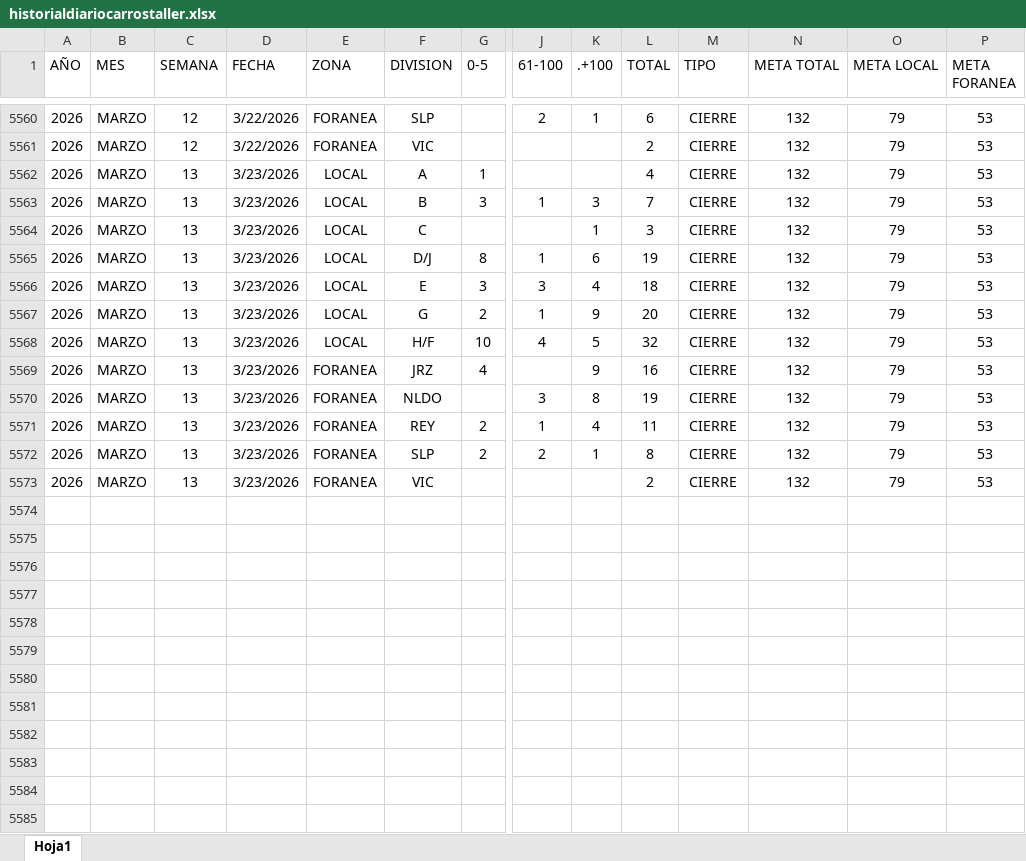
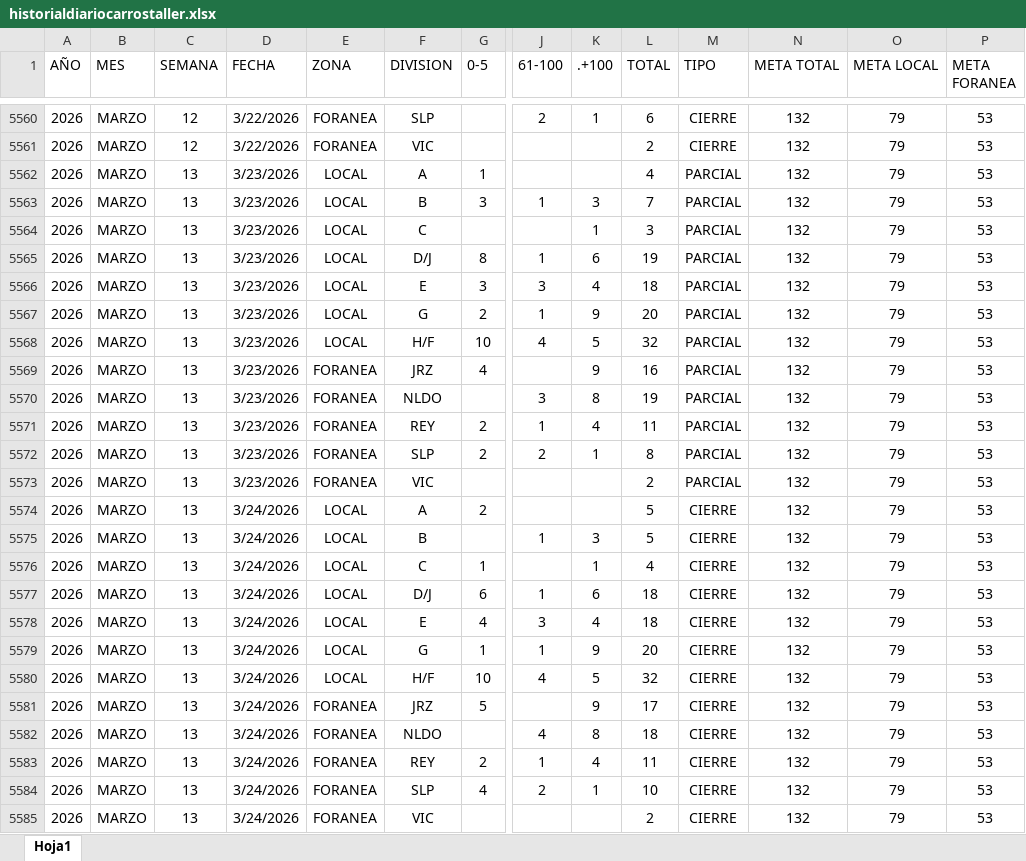
Before and after one commit to EDSALAS15/dashboard-carros-taller, an Excel workbook: historialdiariocarrostaller.xlsx, sheet Hoja1, drawn as a sheet; only a part is shown, gaps mark what is left out; values as stored, in another font and other column widths than the file's, no borders; table styles not drawn; addresses are those after the commit; rows hold the shown columns only; the diff names each change by its address in the sheet, - before the commit and + after, or states it on an @@ line.

Commit message:
Add files via upload

```diff
--- a/historialdiariocarrostaller.xlsx (sheet Hoja1)
+++ b/historialdiariocarrostaller.xlsx (sheet Hoja1)
-M5562:M5572 (TIPO): CIERRE
+M5562:M5572 (TIPO): PARCIAL
+row 5573: 2026 | MARZO | 13 | 3/23/2026 | FORANEA | VIC |  |  |  | 2 | PARCIAL | 132 | 79 | 53
+row 5574: 2026 | MARZO | 13 | 3/24/2026 | LOCAL | A | 2 |  |  | 5 | CIERRE | 132 | 79 | 53
+row 5575: 2026 | MARZO | 13 | 3/24/2026 | LOCAL | B |  | 1 | 3 | 5 | CIERRE | 132 | 79 | 53
+row 5576: 2026 | MARZO | 13 | 3/24/2026 | LOCAL | C | 1 |  | 1 | 4 | CIERRE | 132 | 79 | 53
+row 5577: 2026 | MARZO | 13 | 3/24/2026 | LOCAL | D/J | 6 | 1 | 6 | 18 | CIERRE | 132 | 79 | 53
+row 5578: 2026 | MARZO | 13 | 3/24/2026 | LOCAL | E | 4 | 3 | 4 | 18 | CIERRE | 132 | 79 | 53
+row 5579: 2026 | MARZO | 13 | 3/24/2026 | LOCAL | G | 1 | 1 | 9 | 20 | CIERRE | 132 | 79 | 53
+row 5580: 2026 | MARZO | 13 | 3/24/2026 | LOCAL | H/F | 10 | 4 | 5 | 32 | CIERRE | 132 | 79 | 53
+row 5581: 2026 | MARZO | 13 | 3/24/2026 | FORANEA | JRZ | 5 |  | 9 | 17 | CIERRE | 132 | 79 | 53
+row 5582: 2026 | MARZO | 13 | 3/24/2026 | FORANEA | NLDO |  | 4 | 8 | 18 | CIERRE | 132 | 79 | 53
+row 5583: 2026 | MARZO | 13 | 3/24/2026 | FORANEA | REY | 2 | 1 | 4 | 11 | CIERRE | 132 | 79 | 53
+row 5584: 2026 | MARZO | 13 | 3/24/2026 | FORANEA | SLP | 4 | 2 | 1 | 10 | CIERRE | 132 | 79 | 53
-D5585 (FECHA): 3/23/2026
+D5585 (FECHA): 3/24/2026
```
